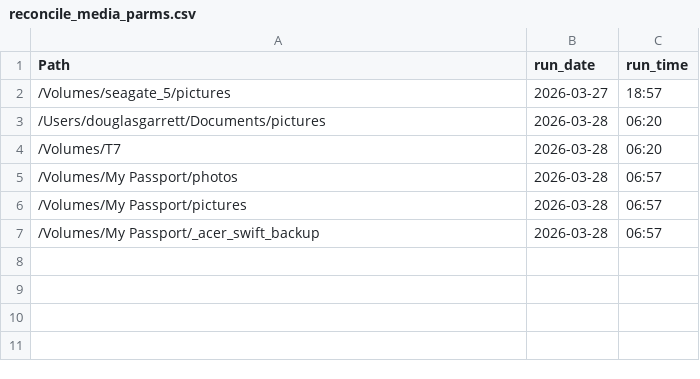
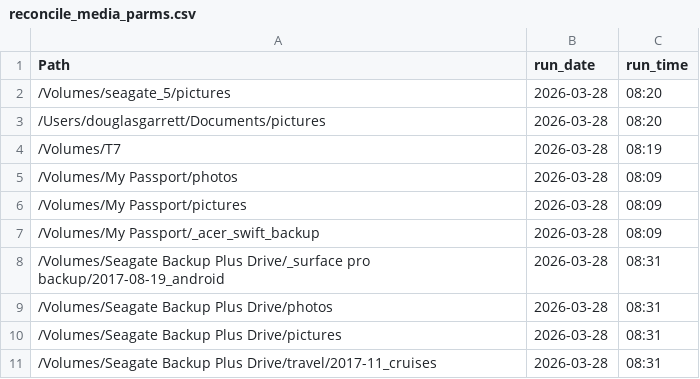
Before and after one commit to ddgarrett/process_images, a CSV file: backup/reconcile_media_parms.csv, drawn as a sheet.

Commit message:
Have Reconcile Media Rerun Previous Runs Automatically

```diff
--- a/backup/reconcile_media_parms.csv
+++ b/backup/reconcile_media_parms.csv
@@ -1,7 +1,11 @@
 Path,run_date,run_time
-/Volumes/seagate_5/pictures,2026-03-27,18:57
-/Users/douglasgarrett/Documents/pictures,2026-03-28,06:20
-/Volumes/T7,2026-03-28,06:20
-/Volumes/My Passport/photos,2026-03-28,06:57
-/Volumes/My Passport/pictures,2026-03-28,06:57
-/Volumes/My Passport/_acer_swift_backup,2026-03-28,06:57
+/Volumes/seagate_5/pictures,2026-03-28,08:20
+/Users/douglasgarrett/Documents/pictures,2026-03-28,08:20
+/Volumes/T7,2026-03-28,08:19
+/Volumes/My Passport/photos,2026-03-28,08:09
+/Volumes/My Passport/pictures,2026-03-28,08:09
+/Volumes/My Passport/_acer_swift_backup,2026-03-28,08:09
+/Volumes/Seagate Backup Plus Drive/_surface pro backup/2017-08-19_android,2026-03-28,08:31
+/Volumes/Seagate Backup Plus Drive/photos,2026-03-28,08:31
+/Volumes/Seagate Backup Plus Drive/pictures,2026-03-28,08:31
+/Volumes/Seagate Backup Plus Drive/travel/2017-11_cruises,2026-03-28,08:31
```
Also changed, not shown: 3 other files.
